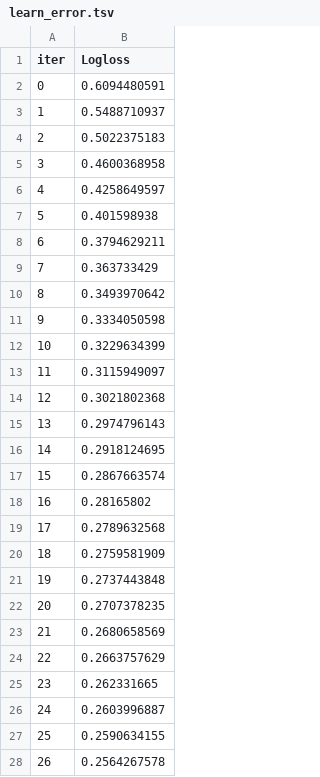
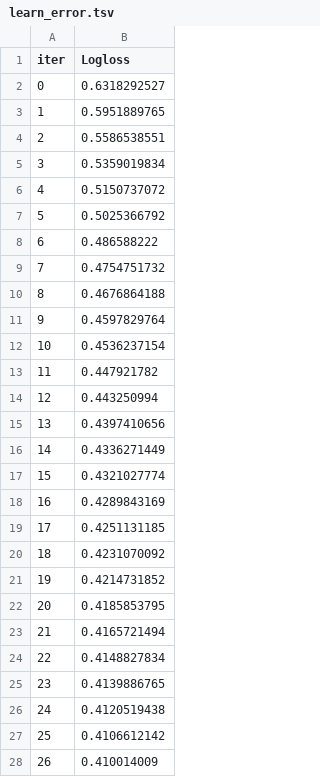
Before and after one commit to Drodr10/AgriCredit, a TSV file: backend/app/ml/catboost_info/learn_error.tsv, drawn as a sheet; only a part is shown; the diff covers the shown part only.

Commit message:
Update benchmark results and enhance data generation for model training
- Revised benchmark_summary.json to reflect updated AUC scores and added second-best model details.
- Enhanced data generation in ml_benchmark.py to include more complex interactions and increased sample size.
- Updated model comparison metrics in model_comparison.csv to include generalization and training AUCs.
- Adjusted CatBoost training parameters and reduced iterations for efficiency.
- Updated various CatBoost training logs and error metrics for consistency.

```diff
--- a/backend/app/ml/catboost_info/learn_error.tsv
+++ b/backend/app/ml/catboost_info/learn_error.tsv
@@ -1,28 +1,28 @@
 iter	Logloss
-0	0.6094480591
-1	0.5488710937
-2	0.5022375183
-3	0.4600368958
-4	0.4258649597
-5	0.401598938
-6	0.3794629211
-7	0.363733429
-8	0.3493970642
-9	0.3334050598
-10	0.3229634399
-11	0.3115949097
-12	0.3021802368
-13	0.2974796143
-14	0.2918124695
-15	0.2867663574
-16	0.28165802
-17	0.2789632568
-18	0.2759581909
-19	0.2737443848
-20	0.2707378235
-21	0.2680658569
-22	0.2663757629
-23	0.262331665
-24	0.2603996887
-25	0.2590634155
-26	0.2564267578
+0	0.6318292527
+1	0.5951889765
+2	0.5586538551
+3	0.5359019834
+4	0.5150737072
+5	0.5025366792
+6	0.486588222
+7	0.4754751732
+8	0.4676864188
+9	0.4597829764
+10	0.4536237154
+11	0.447921782
+12	0.443250994
+13	0.4397410656
+14	0.4336271449
+15	0.4321027774
+16	0.4289843169
+17	0.4251131185
+18	0.4231070092
+19	0.4214731852
+20	0.4185853795
+21	0.4165721494
+22	0.4148827834
+23	0.4139886765
+24	0.4120519438
+25	0.4106612142
+26	0.410014009
```
Also changed, not shown: 50 removed rows and 23 edited cells elsewhere in this file, backend/app/ml/catboost_info/time_left.tsv, 9 other files.
